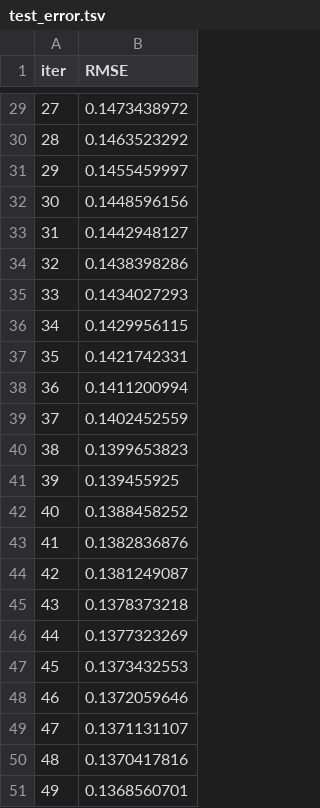
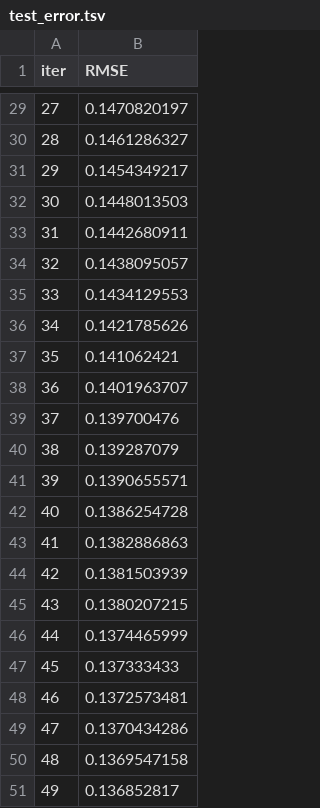
Before and after one commit to cgusti/EAD-fraud-detection, a TSV file: catboost_info/test_error.tsv, drawn as a sheet; only a part is shown, gaps mark what is left out; the diff covers the shown part only.

```diff
--- a/catboost_info/test_error.tsv
+++ b/catboost_info/test_error.tsv
@@ -29,23 +29,23 @@ iter	RMSE
-27	0.1473438972
-28	0.1463523292
-29	0.1455459997
-30	0.1448596156
-31	0.1442948127
-32	0.1438398286
-33	0.1434027293
-34	0.1429956115
-35	0.1421742331
-36	0.1411200994
-37	0.1402452559
-38	0.1399653823
-39	0.139455925
-40	0.1388458252
-41	0.1382836876
-42	0.1381249087
-43	0.1378373218
-44	0.1377323269
-45	0.1373432553
-46	0.1372059646
-47	0.1371131107
-48	0.1370417816
-49	0.1368560701
+27	0.1470820197
+28	0.1461286327
+29	0.1454349217
+30	0.1448013503
+31	0.1442680911
+32	0.1438095057
+33	0.1434129553
+34	0.1421785626
+35	0.141062421
+36	0.1401963707
+37	0.139700476
+38	0.139287079
+39	0.1390655571
+40	0.1386254728
+41	0.1382886863
+42	0.1381503939
+43	0.1380207215
+44	0.1374465999
+45	0.137333433
+46	0.1372573481
+47	0.1370434286
+48	0.1369547158
+49	0.136852817
```
Also changed, not shown: 27 edited cells elsewhere in this file, catboost_info/learn_error.tsv, catboost_info/time_left.tsv, 4 other files.
